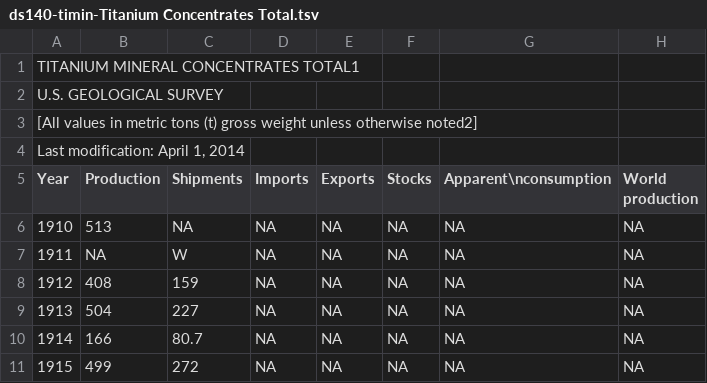
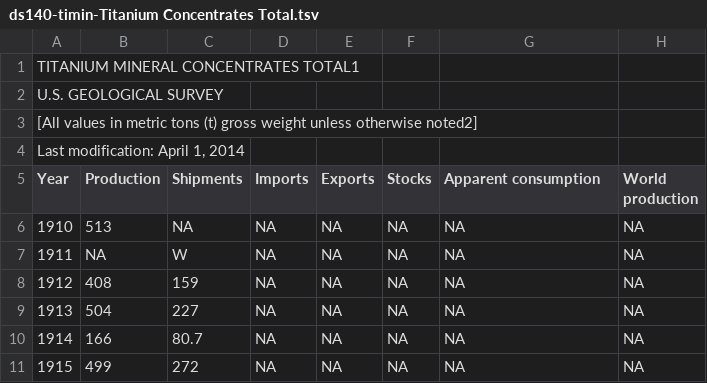
Before and after one commit to peterhil/ninhursag-api, a TSV file: app/static/data/tsv/ds140-timin-Titanium Concentrates Total.tsv, drawn as a sheet; only a part is shown; the diff names each change by its address in the sheet, - before the commit and + after, or states it on an @@ line.

```diff
--- a/app/static/data/tsv/ds140-timin-Titanium Concentrates Total.tsv
+++ b/app/static/data/tsv/ds140-timin-Titanium Concentrates Total.tsv
-G5: Apparent\nconsumption
+G5: Apparent consumption
```
Also changed, not shown: app/static/data/tsv/ds140-timin-Ilmenite and Slag.tsv, app/static/data/tsv/ds140-timin-Natural & Synthetic Rutile.tsv, 1 other file.
